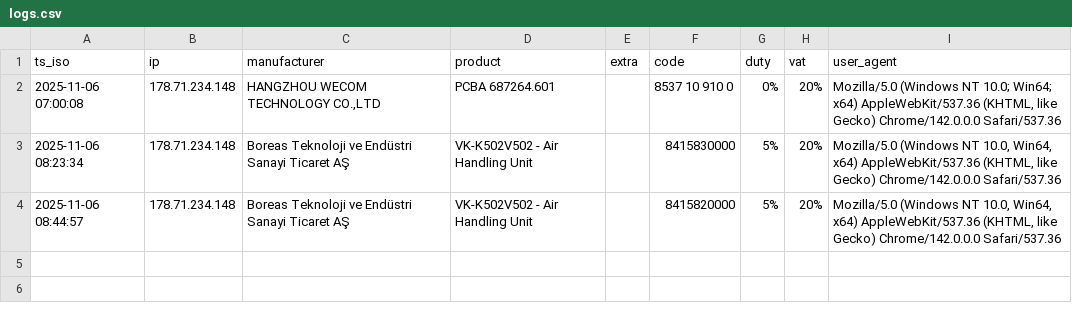
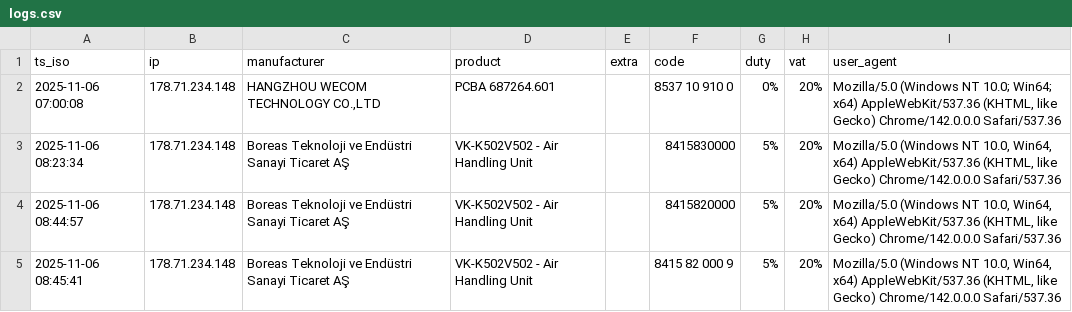
Before and after one commit to SKD02/website, a CSV file: logs.csv, drawn as a sheet.

Commit message:
append log 2025-11-06 08:45:41

```diff
--- a/logs.csv
+++ b/logs.csv
@@ -4 +4,2 @@ ts_iso;ip;manufacturer;product;extra;code;duty;vat;user_agent
 2025-11-06 08:44:57;178.71.234.148;Boreas Teknoloji ve Endüstri Sanayi Ticaret AŞ;VK-K502V502 - Air Handling Unit;;8415820000;5%;20%;Mozilla/5.0 (Windows NT 10.0, Win64, x64) AppleWebKit/537.36 (KHTML, like Gecko) Chrome/142.0.0.0 Safari/537.36
+2025-11-06 08:45:41;178.71.234.148;Boreas Teknoloji ve Endüstri Sanayi Ticaret AŞ;VK-K502V502 - Air Handling Unit;;8415 82 000 9;5%;20%;Mozilla/5.0 (Windows NT 10.0, Win64, x64) AppleWebKit/537.36 (KHTML, like Gecko) Chrome/142.0.0.0 Safari/537.36
```
